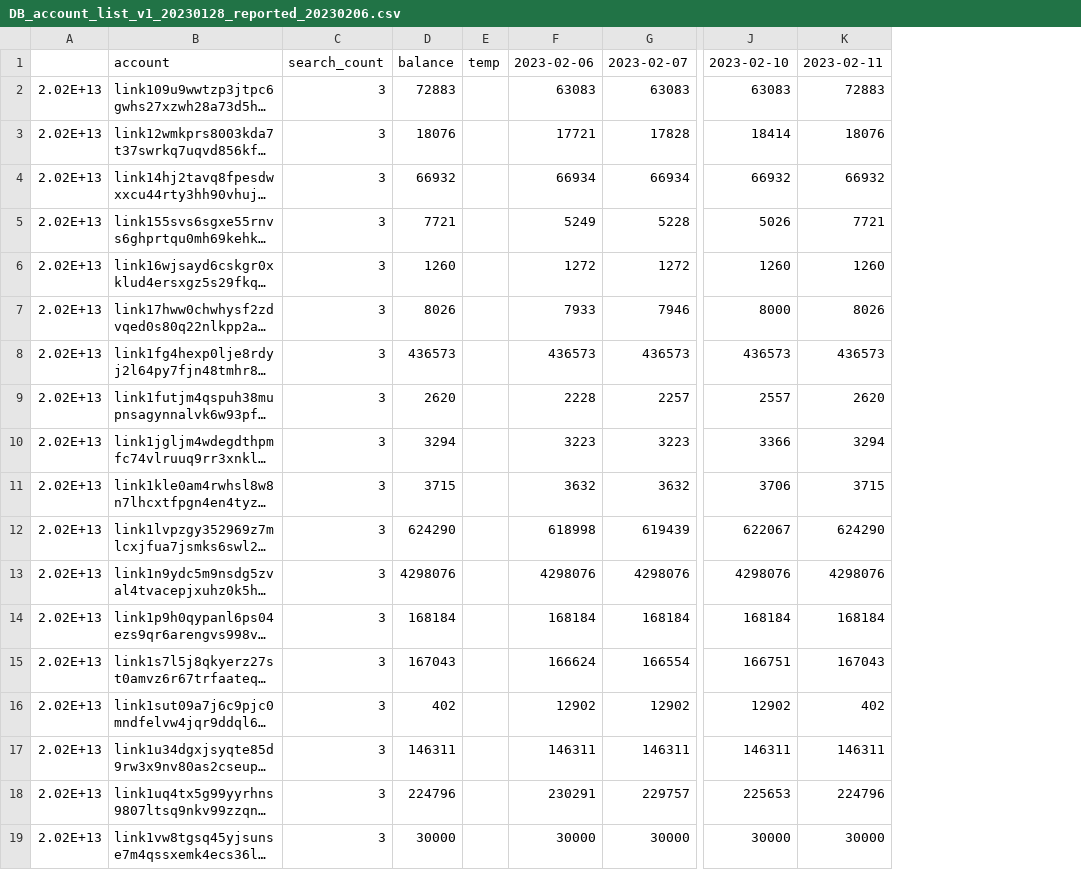
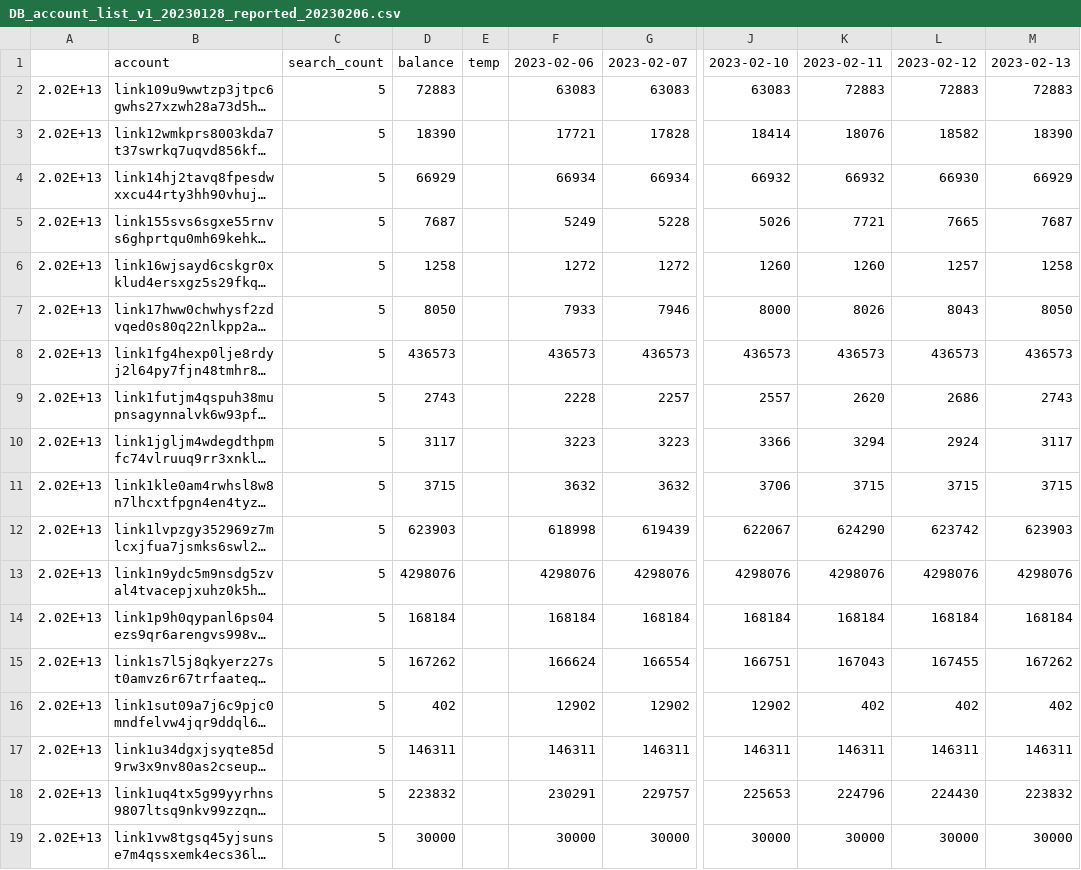
Before and after one commit to OSORIPD/line_blockchain_scanner_parser, a CSV file: DB_account_list_v1_20230128_reported_20230206.csv, drawn as a sheet; only a part is shown, gaps mark what is left out; long unchanged cells end in …; removed rows and columns are numbered as before the commit, all else as after; the diff names each change by its address in the sheet, - before the commit and + after, or states it on an @@ line.

Commit message:
0213

```diff
--- a/DB_account_list_v1_20230128_reported_20230206.csv
+++ b/DB_account_list_v1_20230128_reported_20230206.csv
-column C, rows 1-19: search_count | 3 | 3 | 3 | 3 | 3 | 3 | 3 | 3 | 3 | 3 | 3 | 3 | 3 | 3 | 3 | 3 | 3 | 3
+column C, rows 1-19: search_count | 5 | 5 | 5 | 5 | 5 | 5 | 5 | 5 | 5 | 5 | 5 | 5 | 5 | 5 | 5 | 5 | 5 | 5
+column L, rows 1-19: 2023-02-12 | 72883 | 18582 | 66930 | 7665 | 1257 | 8043 | 436573 | 2686 | 2924 | 3715 | 623742 | 4298076 | 168184 | 167455 | 402 | 146311 | 224430 | 30000
+column M, rows 1-19: 2023-02-13 | 72883 | 18390 | 66929 | 7687 | 1258 | 8050 | 436573 | 2743 | 3117 | 3715 | 623903 | 4298076 | 168184 | 167262 | 402 | 146311 | 223832 | 30000
-D3: 18076
+D3: 18390
-D4: 66932
+D4: 66929
-D5: 7721
+D5: 7687
-D6: 1260
+D6: 1258
-D7: 8026
+D7: 8050
-D9: 2620
+D9: 2743
-D10: 3294
+D10: 3117
-D12: 624290
+D12: 623903
-D15: 167043
+D15: 167262
-D18: 224796
+D18: 223832
```
